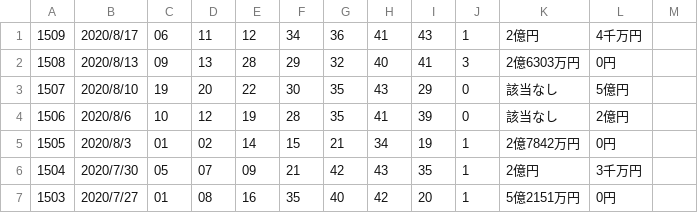
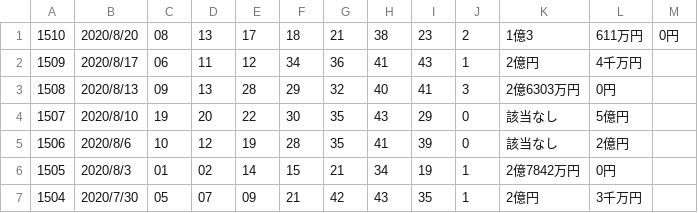
Before and after one commit to vpn62399/memo, a CSV file: loto6.csv, drawn as a sheet; only a part is shown; the shorter side is filled out with more unchanged rows; the diff names each change by its address in the sheet, - before the commit and + after, or states it on an @@ line.

Commit message:
loto6

```diff
--- a/loto6.csv
+++ b/loto6.csv
+row 1: 1510 | 2020/8/20 | 08 | 13 | 17 | 18 | 21 | 38 | 23 | 2 | 1億3 | 611万円 | 0円
```
Also changed, not shown: 2 other files.
